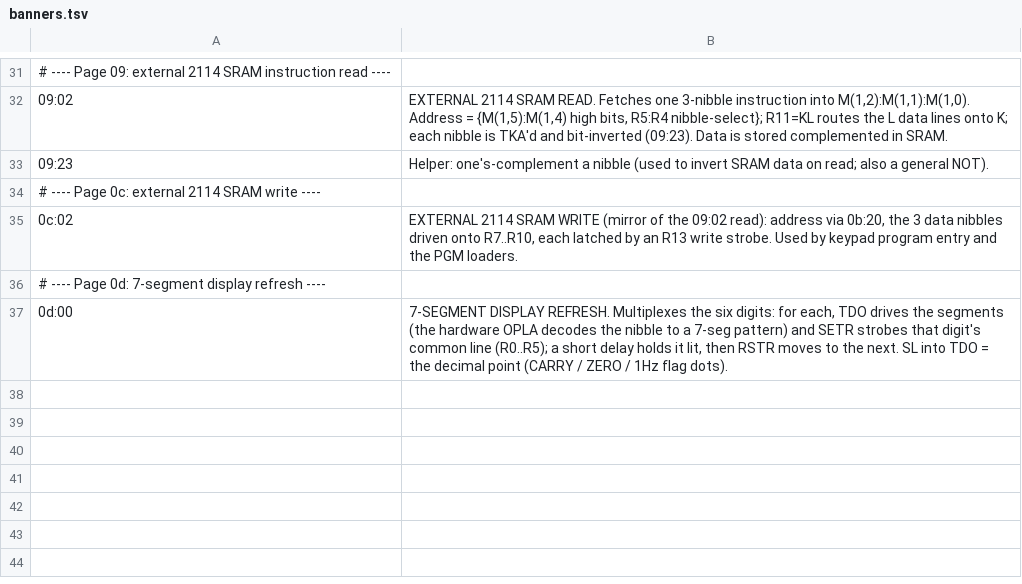
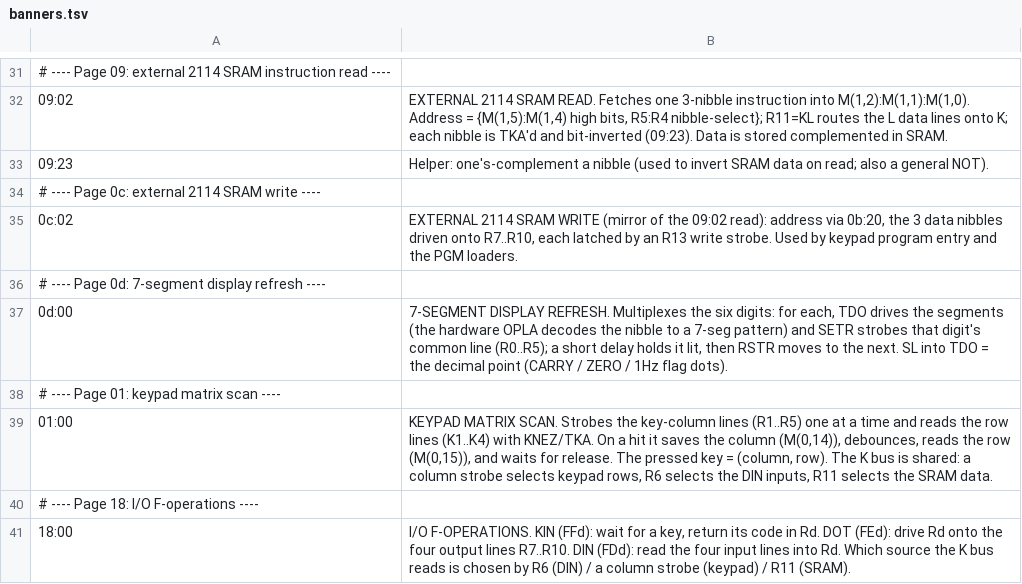
Before and after one commit to lambdamikel/microtronic-firmware-annotated, a TSV file: annotated/banners.tsv, drawn as a sheet; only a part is shown, gaps mark what is left out; the diff names each change by its address in the sheet, - before the commit and + after, or states it on an @@ line.

```diff
--- a/annotated/banners.tsv
+++ b/annotated/banners.tsv
+row 38: # ---- Page 01: keypad matrix scan ----
+row 39: 01:00 | KEYPAD MATRIX SCAN. Strobes the key-column lines (R1..R5) one at a time and reads the row lines (K1..K4) with KNEZ/TKA. On a hit it saves the column (M(0,14)), debounces, reads the row (M(0,15)), and waits for release. The pressed key = (column, row). The K bus is shared: a column strobe selects keypad rows, R6 selects the DIN inputs, R11 selects the SRAM data.
+row 40: # ---- Page 18: I/O F-operations ----
+row 41: 18:00 | I/O F-OPERATIONS. KIN (FFd): wait for a key, return its code in Rd. DOT (FEd): drive Rd onto the four output lines R7..R10. DIN (FDd): read the four input lines into Rd. Which source the K bus reads is chosen by R6 (DIN) / a column strobe (keypad) / R11 (SRAM).
```
Also changed, not shown: annotated/annotations.tsv, 3 other files.
